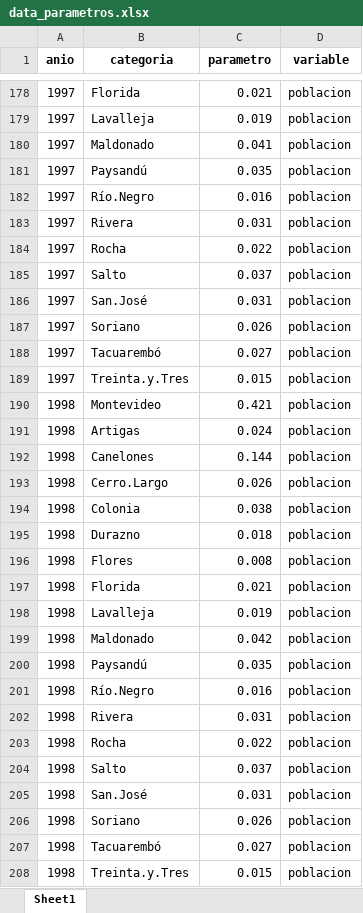
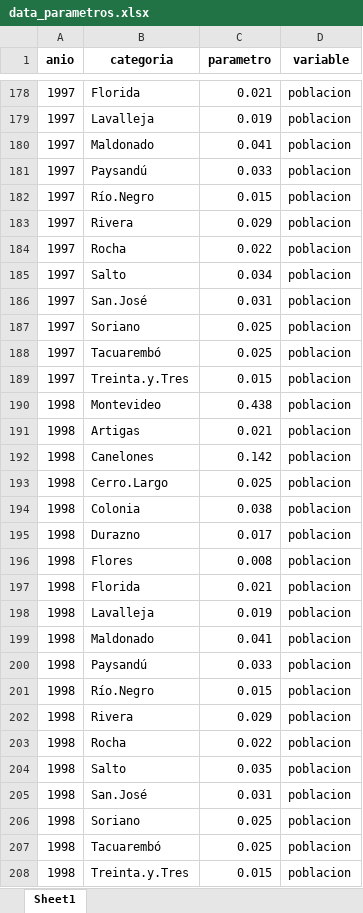
Before and after one commit to martinopertti/parametros-op, an Excel workbook: data/data_parametros.xlsx, sheet Sheet1, drawn as a sheet; only a part is shown, gaps mark what is left out; values as stored, in another font and other column widths than the file's, no borders; the diff covers the shown part only; the diff names each change by its address in the sheet, - before the commit and + after, or states it on an @@ line.

```diff
--- a/data/data_parametros.xlsx (sheet Sheet1)
+++ b/data/data_parametros.xlsx (sheet Sheet1)
-C181 (parametro): 0.035
+C181 (parametro): 0.033
-C182 (parametro): 0.016
+C182 (parametro): 0.015
-C183 (parametro): 0.031
+C183 (parametro): 0.029
-C185 (parametro): 0.037
+C185 (parametro): 0.034
-C187 (parametro): 0.026
+C187 (parametro): 0.025
-C188 (parametro): 0.027
+C188 (parametro): 0.025
-C190 (parametro): 0.421
+C190 (parametro): 0.438
-C191 (parametro): 0.024
+C191 (parametro): 0.021
-C192 (parametro): 0.144
+C192 (parametro): 0.142
-C193 (parametro): 0.026
+C193 (parametro): 0.025
-C195 (parametro): 0.018
+C195 (parametro): 0.017
-C199 (parametro): 0.042
+C199 (parametro): 0.041
-C200 (parametro): 0.035
+C200 (parametro): 0.033
-C201 (parametro): 0.016
+C201 (parametro): 0.015
-C202 (parametro): 0.031
+C202 (parametro): 0.029
-C204 (parametro): 0.037
+C204 (parametro): 0.035
-C206 (parametro): 0.026
+C206 (parametro): 0.025
-C207 (parametro): 0.027
+C207 (parametro): 0.025
```
Also changed, not shown: 19 removed rows and 268 edited cells elsewhere in this sheet, 2 other files.
